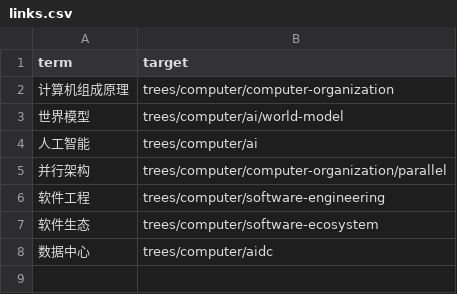
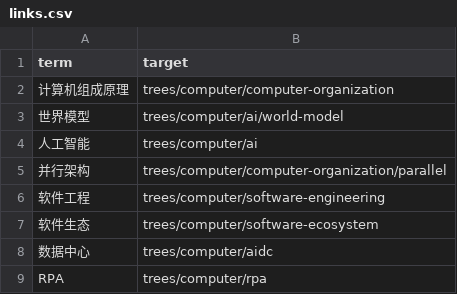
Before and after one commit to wingdever/kb-tree, a CSV file: trees/computer/links.csv, drawn as a sheet.

```diff
--- a/trees/computer/links.csv
+++ b/trees/computer/links.csv
@@ -8 +8,2 @@ term,target
 数据中心,trees/computer/aidc
+RPA,trees/computer/rpa
```
Also changed, not shown: 5 other files.
